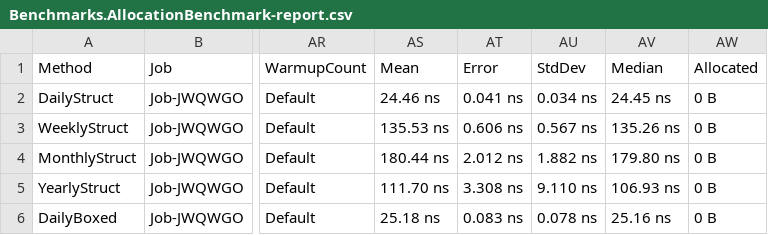
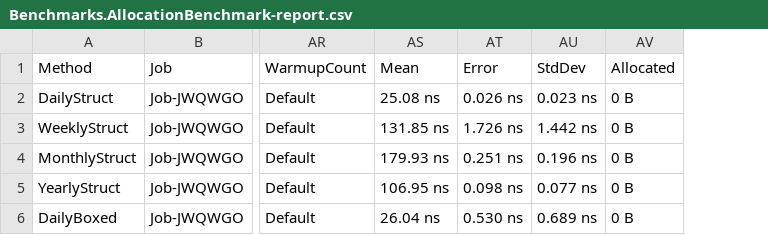
Before and after one commit to Cadabra/DateRecurrenceR, a CSV file: BenchmarkDotNet.Artifacts/results/Benchmarks.AllocationBenchmark-report.csv, drawn as a sheet; only a part is shown, gaps mark what is left out; removed rows and columns are numbered as before the commit, all else as after; the diff names each change by its address in the sheet, - before the commit and + after, or states it on an @@ line.

```diff
--- a/BenchmarkDotNet.Artifacts/results/Benchmarks.AllocationBenchmark-report.csv
+++ b/BenchmarkDotNet.Artifacts/results/Benchmarks.AllocationBenchmark-report.csv
-column AS, rows 1-6: Mean | 24.46 ns | 135.53 ns | 180.44 ns | 111.70 ns | 25.18 ns
-column AT, rows 1-6: Error | 0.041 ns | 0.606 ns | 2.012 ns | 3.308 ns | 0.083 ns
-column AU, rows 1-6: StdDev | 0.034 ns | 0.567 ns | 1.882 ns | 9.110 ns | 0.078 ns
-column AV, rows 1-6: Median | 24.45 ns | 135.26 ns | 179.80 ns | 106.93 ns | 25.16 ns
+column AS, rows 1-6: Mean | 25.08 ns | 131.85 ns | 179.93 ns | 106.95 ns | 26.04 ns
+column AT, rows 1-6: Error | 0.026 ns | 1.726 ns | 0.251 ns | 0.098 ns | 0.530 ns
+column AU, rows 1-6: StdDev | 0.023 ns | 1.442 ns | 0.196 ns | 0.077 ns | 0.689 ns
```
Also changed, not shown: 9 other files.
